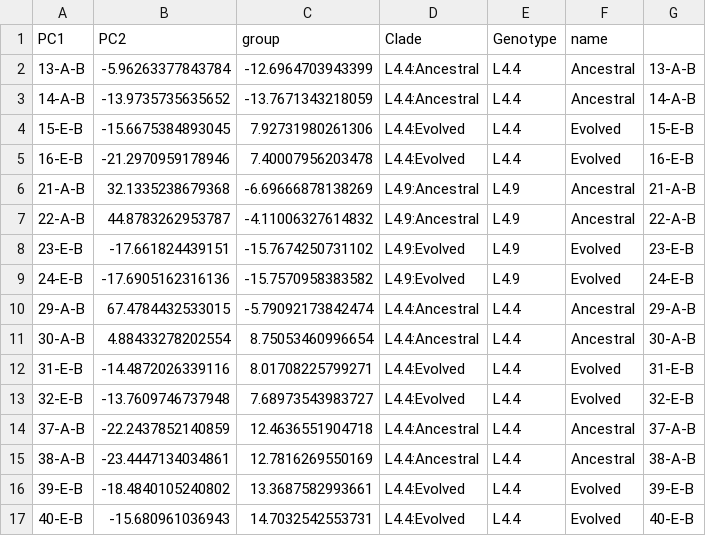
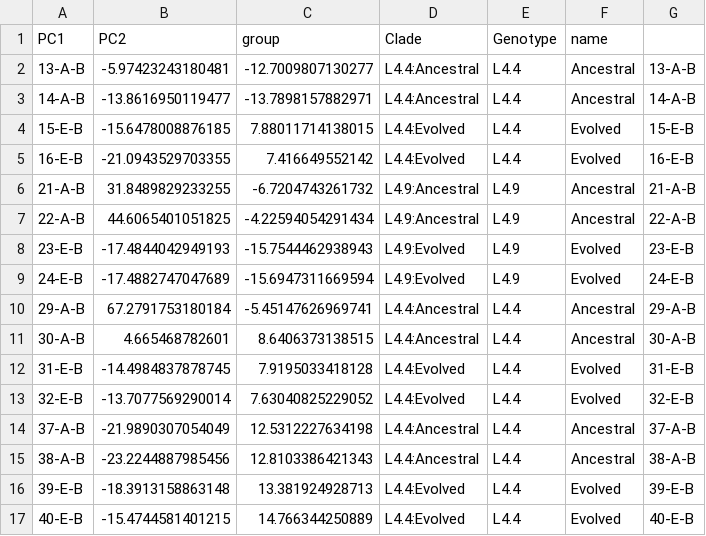
Before and after one commit to myoungblom/mtb_ExpEvo_RNA, a TSV file: DEFiles/BEvA/BF_EvA_PCAdata.tsv, drawn as a sheet; only a part is shown; the diff covers the shown part only.

```diff
--- a/DEFiles/BEvA/BF_EvA_PCAdata.tsv
+++ b/DEFiles/BEvA/BF_EvA_PCAdata.tsv
@@ -1,17 +1,17 @@
 "PC1"	"PC2"	"group"	"Clade"	"Genotype"	"name"
-"13-A-B"	-5.96263377843784	-12.6964703943399	"L4.4:Ancestral"	"L4.4"	"Ancestral"	"13-A-B"
-"14-A-B"	-13.9735735635652	-13.7671343218059	"L4.4:Ancestral"	"L4.4"	"Ancestral"	"14-A-B"
-"15-E-B"	-15.6675384893045	7.92731980261306	"L4.4:Evolved"	"L4.4"	"Evolved"	"15-E-B"
-"16-E-B"	-21.2970959178946	7.40007956203478	"L4.4:Evolved"	"L4.4"	"Evolved"	"16-E-B"
-"21-A-B"	32.1335238679368	-6.69666878138269	"L4.9:Ancestral"	"L4.9"	"Ancestral"	"21-A-B"
-"22-A-B"	44.8783262953787	-4.11006327614832	"L4.9:Ancestral"	"L4.9"	"Ancestral"	"22-A-B"
-"23-E-B"	-17.661824439151	-15.7674250731102	"L4.9:Evolved"	"L4.9"	"Evolved"	"23-E-B"
-"24-E-B"	-17.6905162316136	-15.7570958383582	"L4.9:Evolved"	"L4.9"	"Evolved"	"24-E-B"
-"29-A-B"	67.4784432533015	-5.79092173842474	"L4.4:Ancestral"	"L4.4"	"Ancestral"	"29-A-B"
-"30-A-B"	4.88433278202554	8.75053460996654	"L4.4:Ancestral"	"L4.4"	"Ancestral"	"30-A-B"
-"31-E-B"	-14.4872026339116	8.01708225799271	"L4.4:Evolved"	"L4.4"	"Evolved"	"31-E-B"
-"32-E-B"	-13.7609746737948	7.68973543983727	"L4.4:Evolved"	"L4.4"	"Evolved"	"32-E-B"
-"37-A-B"	-22.2437852140859	12.4636551904718	"L4.4:Ancestral"	"L4.4"	"Ancestral"	"37-A-B"
-"38-A-B"	-23.4447134034861	12.7816269550169	"L4.4:Ancestral"	"L4.4"	"Ancestral"	"38-A-B"
-"39-E-B"	-18.4840105240802	13.3687582993661	"L4.4:Evolved"	"L4.4"	"Evolved"	"39-E-B"
-"40-E-B"	-15.680961036943	14.7032542553731	"L4.4:Evolved"	"L4.4"	"Evolved"	"40-E-B"
+"13-A-B"	-5.97423243180481	-12.7009807130277	"L4.4:Ancestral"	"L4.4"	"Ancestral"	"13-A-B"
+"14-A-B"	-13.8616950119477	-13.7898157882971	"L4.4:Ancestral"	"L4.4"	"Ancestral"	"14-A-B"
+"15-E-B"	-15.6478008876185	7.88011714138015	"L4.4:Evolved"	"L4.4"	"Evolved"	"15-E-B"
+"16-E-B"	-21.0943529703355	7.416649552142	"L4.4:Evolved"	"L4.4"	"Evolved"	"16-E-B"
+"21-A-B"	31.8489829233255	-6.7204743261732	"L4.9:Ancestral"	"L4.9"	"Ancestral"	"21-A-B"
+"22-A-B"	44.6065401051825	-4.22594054291434	"L4.9:Ancestral"	"L4.9"	"Ancestral"	"22-A-B"
+"23-E-B"	-17.4844042949193	-15.7544462938943	"L4.9:Evolved"	"L4.9"	"Evolved"	"23-E-B"
+"24-E-B"	-17.4882747047689	-15.6947311669594	"L4.9:Evolved"	"L4.9"	"Evolved"	"24-E-B"
+"29-A-B"	67.2791753180184	-5.45147626969741	"L4.4:Ancestral"	"L4.4"	"Ancestral"	"29-A-B"
+"30-A-B"	4.665468782601	8.6406373138515	"L4.4:Ancestral"	"L4.4"	"Ancestral"	"30-A-B"
+"31-E-B"	-14.4984837878745	7.9195033418128	"L4.4:Evolved"	"L4.4"	"Evolved"	"31-E-B"
+"32-E-B"	-13.7077569290014	7.63040825229052	"L4.4:Evolved"	"L4.4"	"Evolved"	"32-E-B"
+"37-A-B"	-21.9890307054049	12.5312227634198	"L4.4:Ancestral"	"L4.4"	"Ancestral"	"37-A-B"
+"38-A-B"	-23.2244887985456	12.8103386421343	"L4.4:Ancestral"	"L4.4"	"Ancestral"	"38-A-B"
+"39-E-B"	-18.3913158863148	13.381924928713	"L4.4:Evolved"	"L4.4"	"Evolved"	"39-E-B"
+"40-E-B"	-15.4744581401215	14.766344250889	"L4.4:Evolved"	"L4.4"	"Evolved"	"40-E-B"
```
Also changed, not shown: 16 edited cells elsewhere in this file, DEFiles/BEvA/31_BFEvA.csv, DEFiles/BEvA/BF_EvA_PCAdata_ncRNAsORFs.tsv, 12 other files.
